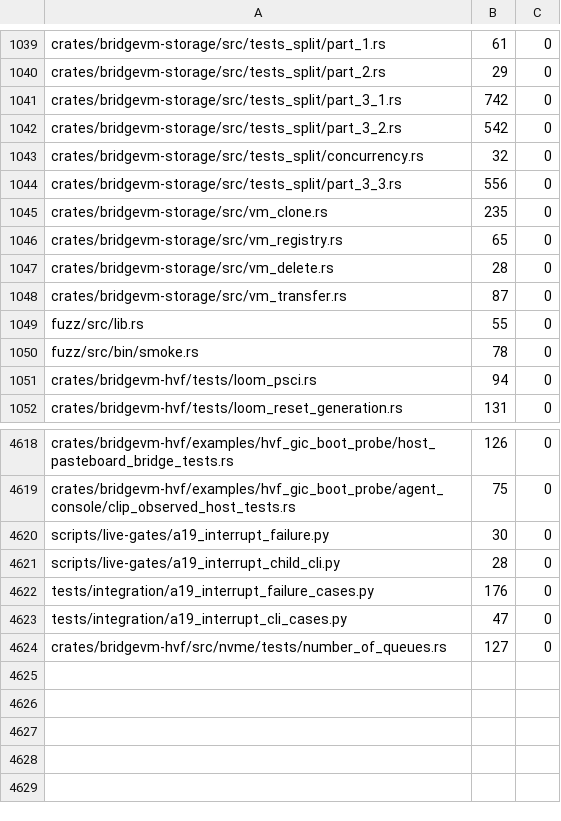
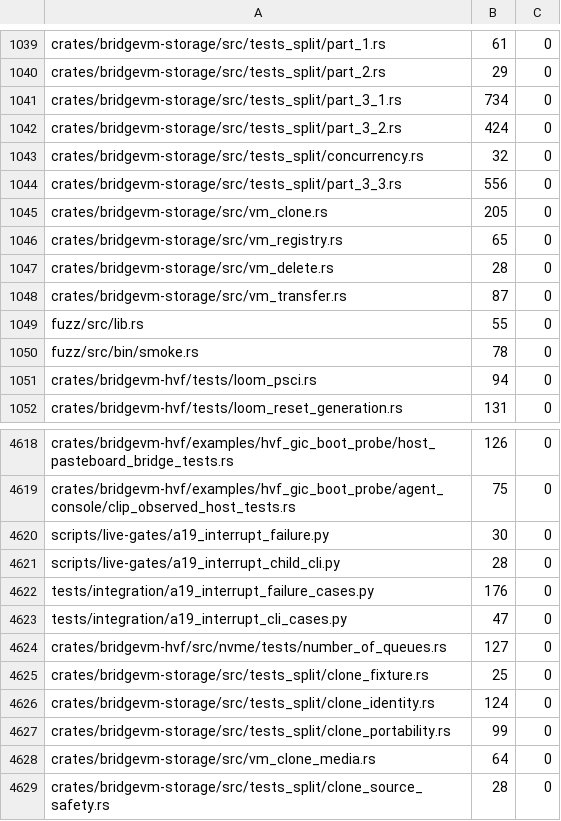
Before and after one commit to Ketchio-dev/bridgevm, a TSV file: scripts/refactor-budgets.tsv, drawn as a sheet; only a part is shown, gaps mark what is left out.

Commit message:
Make full clones independent of copied QCOW2 backing paths

```diff
--- a/scripts/refactor-budgets.tsv
+++ b/scripts/refactor-budgets.tsv
@@ -1040,7 +1040,7 @@ crates/bridgevm-storage/src/tests_split/part_1.rs	61	0
 crates/bridgevm-storage/src/tests_split/part_2.rs	29	0
-crates/bridgevm-storage/src/tests_split/part_3_1.rs	742	0
-crates/bridgevm-storage/src/tests_split/part_3_2.rs	542	0
+crates/bridgevm-storage/src/tests_split/part_3_1.rs	734	0
+crates/bridgevm-storage/src/tests_split/part_3_2.rs	424	0
 crates/bridgevm-storage/src/tests_split/concurrency.rs	32	0
 crates/bridgevm-storage/src/tests_split/part_3_3.rs	556	0
-crates/bridgevm-storage/src/vm_clone.rs	235	0
+crates/bridgevm-storage/src/vm_clone.rs	205	0
 crates/bridgevm-storage/src/vm_registry.rs	65	0
@@ -4624 +4624,6 @@ tests/integration/a19_interrupt_cli_cases.py	47	0
 crates/bridgevm-hvf/src/nvme/tests/number_of_queues.rs	127	0
+crates/bridgevm-storage/src/tests_split/clone_fixture.rs	25	0
+crates/bridgevm-storage/src/tests_split/clone_identity.rs	124	0
+crates/bridgevm-storage/src/tests_split/clone_portability.rs	99	0
+crates/bridgevm-storage/src/vm_clone_media.rs	64	0
+crates/bridgevm-storage/src/tests_split/clone_source_safety.rs	28	0
```
Also changed, not shown: 11 other files.
